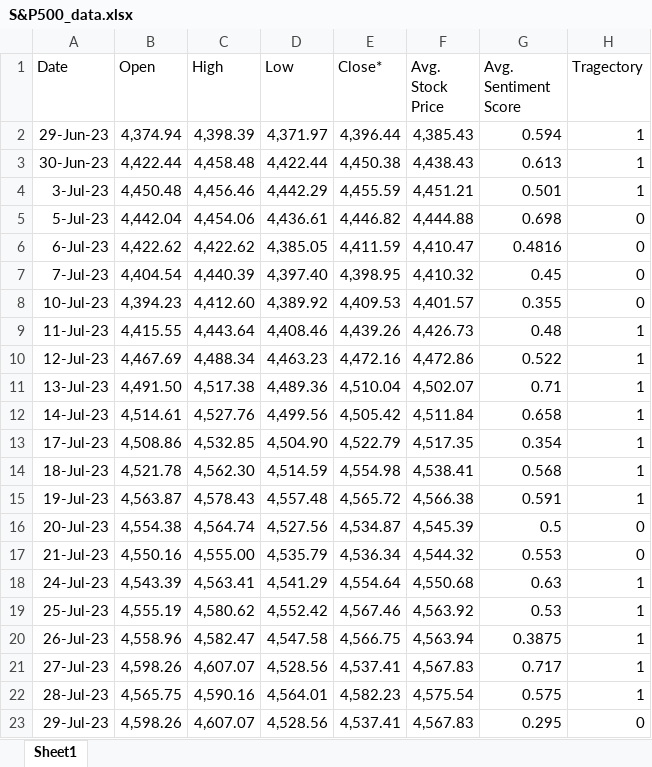
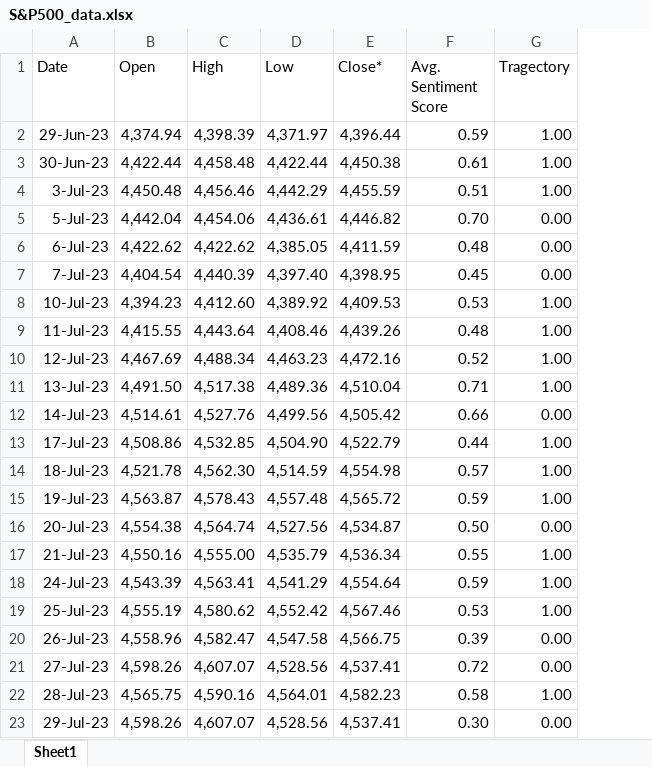
Before and after one commit to NeilB18/Media-Dominance-on-Stock-Market., an Excel workbook: data/stock_data/S&P500_data.xlsx, sheet Sheet1, drawn as a sheet; values as stored, in another font and other column widths than the file's, no borders; conditional formats and table styles not drawn; removed rows and columns are numbered as before the commit, all else as after; the diff names each change by its address in the sheet, - before the commit and + after, or states it on an @@ line.

```diff
--- a/data/stock_data/S&P500_data.xlsx (sheet Sheet1)
+++ b/data/stock_data/S&P500_data.xlsx (sheet Sheet1)
-column F (Avg. Stock Price), rows 2-23: 4,385.43 | 4,438.43 | 4,451.21 | 4,444.88 | 4,410.47 | 4,410.32 | 4,401.57 | 4,426.73 | 4,472.86 | 4,502.07 | 4,511.84 | 4,517.35 | 4,538.41 | 4,566.38 | 4,545.39 | 4,544.32 | 4,550.68 | 4,563.92 | 4,563.94 | 4,567.83 | 4,575.54 | 4,567.83
-F2 (Avg. Sentiment Score): 0.594
+F2 (Avg. Sentiment Score): 0.59
-G2:G4 (Tragectory): 1
+G2:G4 (Tragectory): 1.00
-F3 (Avg. Sentiment Score): 0.613
+F3 (Avg. Sentiment Score): 0.61
-F4 (Avg. Sentiment Score): 0.501
+F4 (Avg. Sentiment Score): 0.51
-F5 (Avg. Sentiment Score): 0.698
+F5 (Avg. Sentiment Score): 0.70
-G5:G7 (Tragectory): 0
+G5:G7 (Tragectory): 0.00
-F6 (Avg. Sentiment Score): 0.4816
+F6 (Avg. Sentiment Score): 0.48
-F8 (Avg. Sentiment Score): 0.355
+F8 (Avg. Sentiment Score): 0.53
-G8 (Tragectory): 0
+G8 (Tragectory): 1.00
-G9:G11 (Tragectory): 1
+G9:G11 (Tragectory): 1.00
-F10 (Avg. Sentiment Score): 0.522
+F10 (Avg. Sentiment Score): 0.52
-F12 (Avg. Sentiment Score): 0.658
+F12 (Avg. Sentiment Score): 0.66
-G12 (Tragectory): 1
+G12 (Tragectory): 0.00
-F13 (Avg. Sentiment Score): 0.354
+F13 (Avg. Sentiment Score): 0.44
-G13:G15 (Tragectory): 1
+G13:G15 (Tragectory): 1.00
-F14 (Avg. Sentiment Score): 0.568
+F14 (Avg. Sentiment Score): 0.57
-F15 (Avg. Sentiment Score): 0.591
+F15 (Avg. Sentiment Score): 0.59
-F16 (Avg. Sentiment Score): 0.5
+F16 (Avg. Sentiment Score): 0.50
-G16 (Tragectory): 0
+G16 (Tragectory): 0.00
-F17 (Avg. Sentiment Score): 0.553
+F17 (Avg. Sentiment Score): 0.55
-G17 (Tragectory): 0
+G17 (Tragectory): 1.00
-F18 (Avg. Sentiment Score): 0.63
+F18 (Avg. Sentiment Score): 0.59
-G18:G19 (Tragectory): 1
+G18:G19 (Tragectory): 1.00
-F20 (Avg. Sentiment Score): 0.3875
+F20 (Avg. Sentiment Score): 0.39
-G20:G21 (Tragectory): 1
+G20:G21 (Tragectory): 0.00
-F21 (Avg. Sentiment Score): 0.717
+F21 (Avg. Sentiment Score): 0.72
-F22 (Avg. Sentiment Score): 0.575
+F22 (Avg. Sentiment Score): 0.58
-G22 (Tragectory): 1
+G22 (Tragectory): 1.00
-F23 (Avg. Sentiment Score): 0.295
+F23 (Avg. Sentiment Score): 0.30
-G23 (Tragectory): 0
+G23 (Tragectory): 0.00
```
Also changed, not shown: 3 other files.
